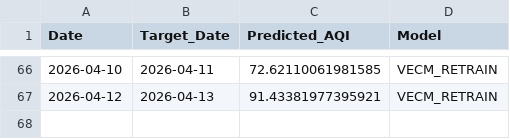
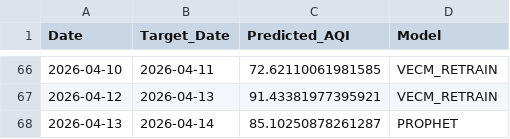
Before and after one commit to pavan3767/Project-AQI, a CSV file: forecast_history.csv, drawn as a sheet; only a part is shown, gaps mark what is left out; the diff names each change by its address in the sheet, - before the commit and + after, or states it on an @@ line.

```diff
--- a/forecast_history.csv
+++ b/forecast_history.csv
+row 68: 2026-04-13 | 2026-04-14 | 85.10250878261287 | PROPHET
```
Also changed, not shown: Cleaned AQI Bulk data (26th Jan).csv, drift_log.csv, 2 other files.
